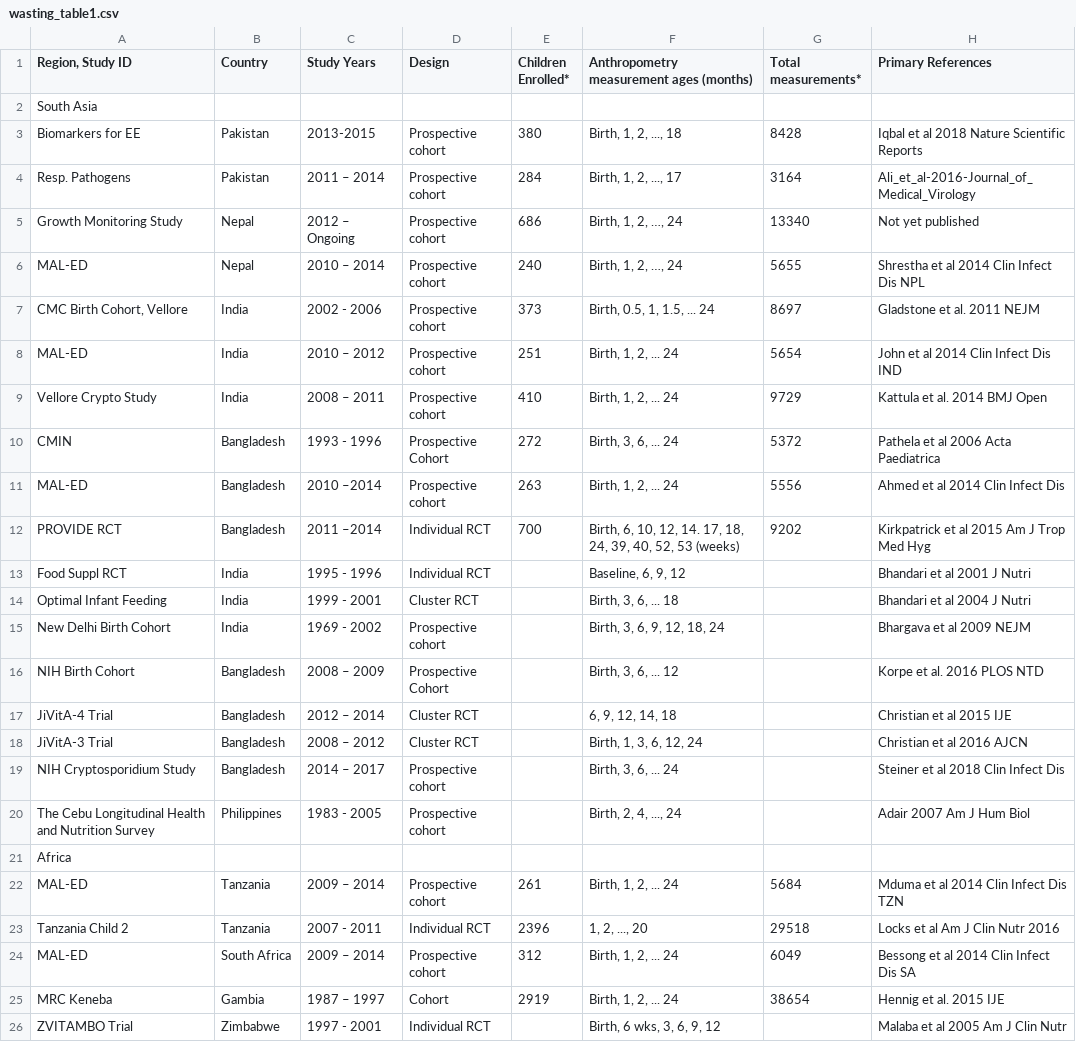
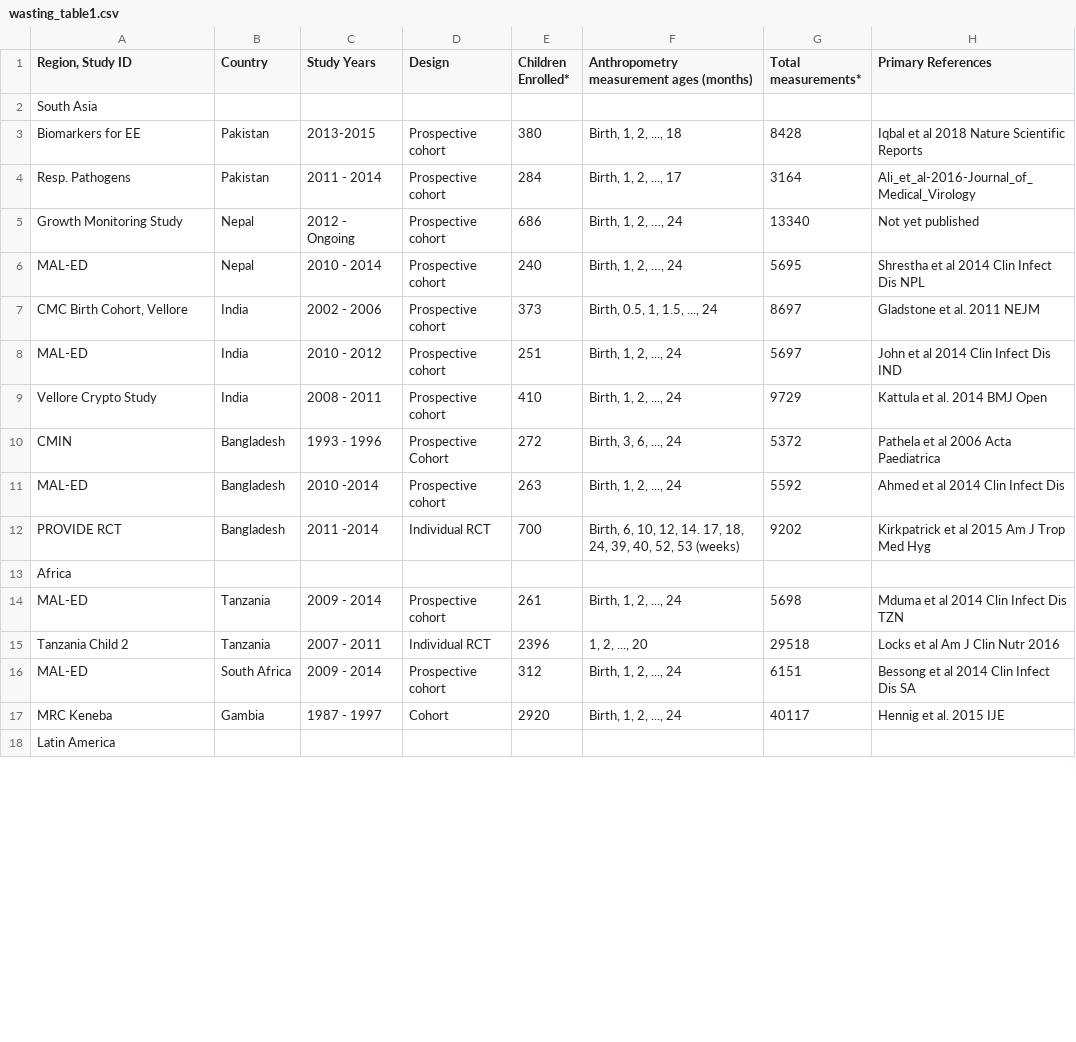
Before and after one commit to child-growth/ki-longitudinal-manuscripts, a CSV file: results/wasting_table1.csv, drawn as a sheet; only a part is shown; the shorter side is filled out with more unchanged rows; the diff covers the shown part only.

```diff
--- a/results/wasting_table1.csv
+++ b/results/wasting_table1.csv
@@ -3,24 +3,15 @@ South Asia,,,,,,,
 Biomarkers for EE,Pakistan,2013-2015,Prospective cohort,380,"Birth, 1, 2, ..., 18",8428,Iqbal et al 2018 Nature Scientific Reports
-Resp. Pathogens,Pakistan,2011 – 2014,Prospective cohort,284,"Birth, 1, 2, ..., 17",3164,Ali_et_al-2016-Journal_of_Medical_Virology
-Growth Monitoring Study,Nepal,2012 – Ongoing,Prospective cohort,686,"Birth, 1, 2, …, 24",13340,Not yet published
-MAL-ED,Nepal,2010 – 2014,Prospective cohort,240,"Birth, 1, 2, …, 24",5655,Shrestha et al 2014 Clin Infect Dis NPL
-"CMC Birth Cohort, Vellore",India,2002 - 2006,Prospective cohort,373,"Birth, 0.5, 1, 1.5, ... 24",8697,Gladstone et al. 2011 NEJM
-MAL-ED,India,2010 – 2012,Prospective cohort,251,"Birth, 1, 2, ... 24",5654,John et al 2014 Clin Infect Dis IND
-Vellore Crypto Study,India,2008 – 2011,Prospective cohort,410,"Birth, 1, 2, ... 24",9729,Kattula et al. 2014 BMJ Open
-CMIN,Bangladesh,1993 - 1996,Prospective Cohort,272,"Birth, 3, 6, ... 24 ",5372,Pathela et al 2006 Acta Paediatrica
-MAL-ED,Bangladesh,2010 –2014,Prospective cohort,263,"Birth, 1, 2, ... 24",5556,Ahmed et al 2014 Clin Infect Dis
-PROVIDE RCT,Bangladesh,2011 –2014,Individual RCT,700,"Birth, 6, 10, 12, 14. 17, 18, 24, 39, 40, 52, 53 (weeks)",9202,Kirkpatrick et al 2015 Am J Trop Med Hyg
-Food Suppl RCT,India,1995 - 1996,Individual RCT,,"Baseline, 6, 9, 12 ",,Bhandari et al 2001 J Nutri
-Optimal Infant Feeding,India,1999 - 2001,Cluster RCT,,"Birth, 3, 6, ... 18",,Bhandari et al 2004 J Nutri
-New Delhi Birth Cohort,India,1969 - 2002,Prospective cohort,,"Birth, 3, 6, 9, 12, 18, 24 ",,Bhargava et al 2009 NEJM
-NIH Birth Cohort,Bangladesh,2008 – 2009,Prospective Cohort,,"Birth, 3, 6, ... 12",,Korpe et al. 2016 PLOS NTD
-JiVitA-4 Trial,Bangladesh,2012 – 2014,Cluster RCT,,"6, 9, 12, 14, 18",,Christian et al 2015 IJE
-JiVitA-3 Trial,Bangladesh,2008 – 2012,Cluster RCT,,"Birth, 1, 3, 6, 12, 24",,Christian et al 2016 AJCN
-NIH Cryptosporidium Study,Bangladesh,2014 – 2017,Prospective cohort,,"Birth, 3, 6, ... 24",,Steiner et al 2018 Clin Infect Dis
-The Cebu Longitudinal Health and Nutrition Survey,Philippines,1983 - 2005,Prospective cohort,,"Birth, 2, 4, ..., 24",,Adair 2007 Am J Hum Biol
+Resp. Pathogens,Pakistan,2011 - 2014,Prospective cohort,284,"Birth, 1, 2, ..., 17",3164,Ali_et_al-2016-Journal_of_Medical_Virology
+Growth Monitoring Study,Nepal,2012 - Ongoing,Prospective cohort,686,"Birth, 1, 2, …, 24",13340,Not yet published
+MAL-ED,Nepal,2010 - 2014,Prospective cohort,240,"Birth, 1, 2, …, 24",5695,Shrestha et al 2014 Clin Infect Dis NPL
+"CMC Birth Cohort, Vellore",India,2002 - 2006,Prospective cohort,373,"Birth, 0.5, 1, 1.5, ..., 24",8697,Gladstone et al. 2011 NEJM
+MAL-ED,India,2010 - 2012,Prospective cohort,251,"Birth, 1, 2, ..., 24",5697,John et al 2014 Clin Infect Dis IND
+Vellore Crypto Study,India,2008 - 2011,Prospective cohort,410,"Birth, 1, 2, ..., 24",9729,Kattula et al. 2014 BMJ Open
+CMIN,Bangladesh,1993 - 1996,Prospective Cohort,272,"Birth, 3, 6, ..., 24 ",5372,Pathela et al 2006 Acta Paediatrica
+MAL-ED,Bangladesh,2010 -2014,Prospective cohort,263,"Birth, 1, 2, ..., 24",5592,Ahmed et al 2014 Clin Infect Dis
+PROVIDE RCT,Bangladesh,2011 -2014,Individual RCT,700,"Birth, 6, 10, 12, 14. 17, 18, 24, 39, 40, 52, 53 (weeks)",9202,Kirkpatrick et al 2015 Am J Trop Med Hyg
 Africa,,,,,,,
-MAL-ED,Tanzania,2009 – 2014,Prospective cohort,261,"Birth, 1, 2, ... 24",5684,Mduma et al 2014 Clin Infect Dis TZN
+MAL-ED,Tanzania,2009 - 2014,Prospective cohort,261,"Birth, 1, 2, ..., 24",5698,Mduma et al 2014 Clin Infect Dis TZN
 Tanzania Child 2,Tanzania,2007 - 2011,Individual RCT,2396,"1, 2, ..., 20 ",29518,Locks et al Am J Clin Nutr 2016
-MAL-ED,South Africa,2009 – 2014,Prospective cohort,312,"Birth, 1, 2, ... 24",6049,Bessong et al 2014 Clin Infect Dis SA
-MRC Keneba,Gambia,1987 – 1997,Cohort,2919,"Birth, 1, 2, ... 24",38654,Hennig et al. 2015 IJE
-ZVITAMBO Trial,Zimbabwe,1997 - 2001,Individual RCT,,"Birth, 6 wks, 3, 6, 9, 12",,Malaba et al 2005 Am J Clin Nutr
+MAL-ED,South Africa,2009 - 2014,Prospective cohort,312,"Birth, 1, 2, ..., 24",6151,Bessong et al 2014 Clin Infect Dis SA
+MRC Keneba,Gambia,1987 - 1997,Cohort,2920,"Birth, 1, 2, ..., 24",40117,Hennig et al. 2015 IJE
```
Also changed, not shown: 5 removed rows and 9 edited cells elsewhere in this file, results/c&c_table1.csv, results/stunting_table1.csv, 6 other files.
